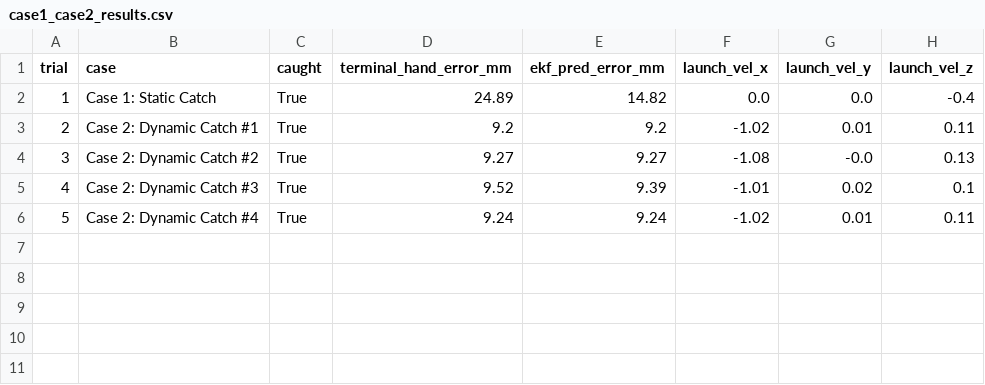
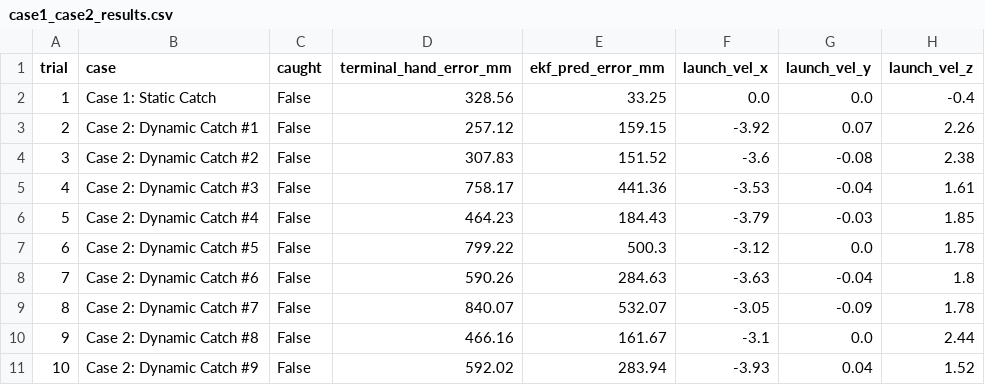
Before and after one commit to baotran2312/Human-Simulator-ur5dex, a CSV file: data/case1_case2_results.csv, drawn as a sheet.

```diff
--- a/data/case1_case2_results.csv
+++ b/data/case1_case2_results.csv
@@ -1,6 +1,11 @@
 trial,case,caught,terminal_hand_error_mm,ekf_pred_error_mm,launch_vel_x,launch_vel_y,launch_vel_z
-1,Case 1: Static Catch,True,24.89,14.82,0.0,0.0,-0.4
-2,Case 2: Dynamic Catch #1,True,9.2,9.2,-1.02,0.01,0.11
-3,Case 2: Dynamic Catch #2,True,9.27,9.27,-1.08,-0.0,0.13
-4,Case 2: Dynamic Catch #3,True,9.52,9.39,-1.01,0.02,0.1
-5,Case 2: Dynamic Catch #4,True,9.24,9.24,-1.02,0.01,0.11
+1,Case 1: Static Catch,False,328.56,33.25,0.0,0.0,-0.4
+2,Case 2: Dynamic Catch #1,False,257.12,159.15,-3.92,0.07,2.26
+3,Case 2: Dynamic Catch #2,False,307.83,151.52,-3.6,-0.08,2.38
+4,Case 2: Dynamic Catch #3,False,758.17,441.36,-3.53,-0.04,1.61
+5,Case 2: Dynamic Catch #4,False,464.23,184.43,-3.79,-0.03,1.85
+6,Case 2: Dynamic Catch #5,False,799.22,500.3,-3.12,0.0,1.78
+7,Case 2: Dynamic Catch #6,False,590.26,284.63,-3.63,-0.04,1.8
+8,Case 2: Dynamic Catch #7,False,840.07,532.07,-3.05,-0.09,1.78
+9,Case 2: Dynamic Catch #8,False,466.16,161.67,-3.1,0.0,2.44
+10,Case 2: Dynamic Catch #9,False,592.02,283.94,-3.93,0.04,1.52
```
Also changed, not shown: 11 other files.
